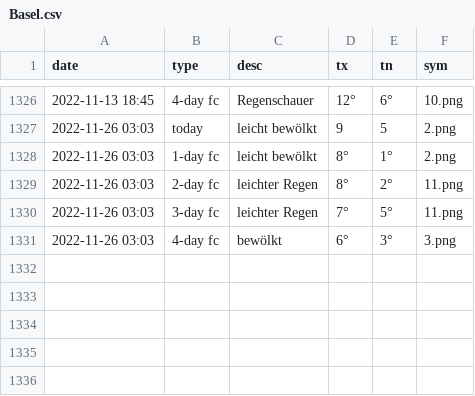
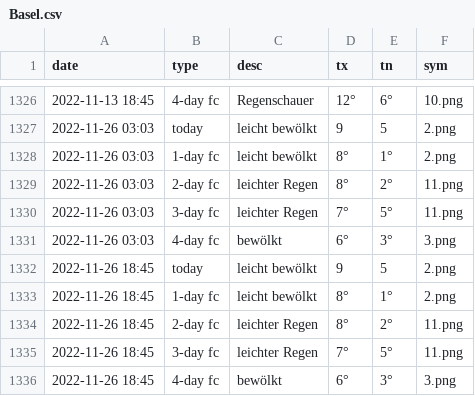
Before and after one commit to amannj/Scrapeo, a CSV file: data/Basel.csv, drawn as a sheet; only a part is shown, gaps mark what is left out.

```diff
--- a/data/Basel.csv
+++ b/data/Basel.csv
@@ -1331 +1331,6 @@ date,type,desc,tx,tn,sym
 2022-11-26 03:03,4-day fc,bewölkt,6°,3°,3.png
+2022-11-26 18:45,today,leicht bewölkt,9,5,2.png
+2022-11-26 18:45,1-day fc,leicht bewölkt,8°,1°,2.png
+2022-11-26 18:45,2-day fc,leichter Regen,8°,2°,11.png
+2022-11-26 18:45,3-day fc,leichter Regen,7°,5°,11.png
+2022-11-26 18:45,4-day fc,bewölkt,6°,3°,3.png
```
Also changed, not shown: data/Bern.csv, data/Chur.csv, 6 other files.
